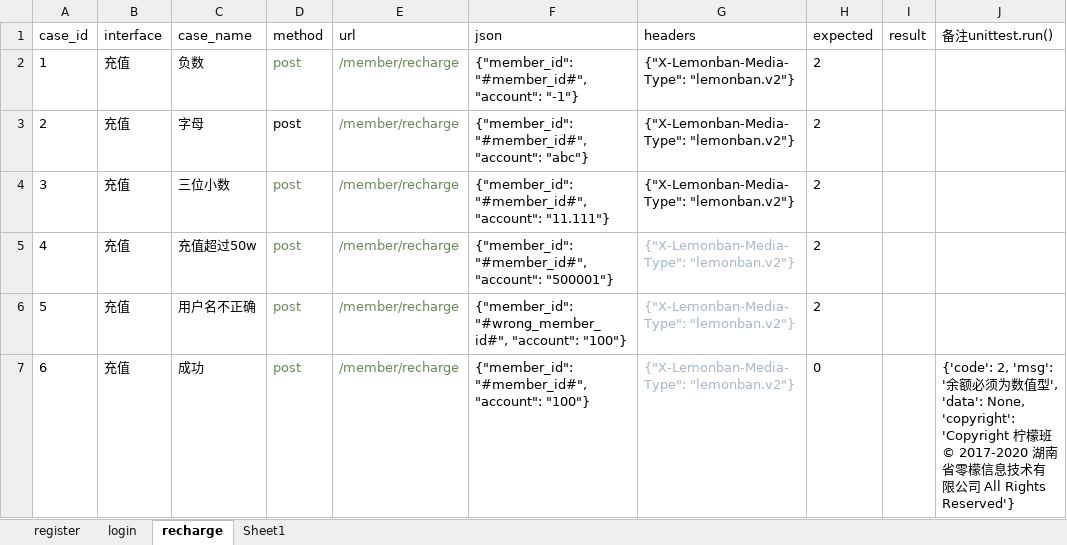
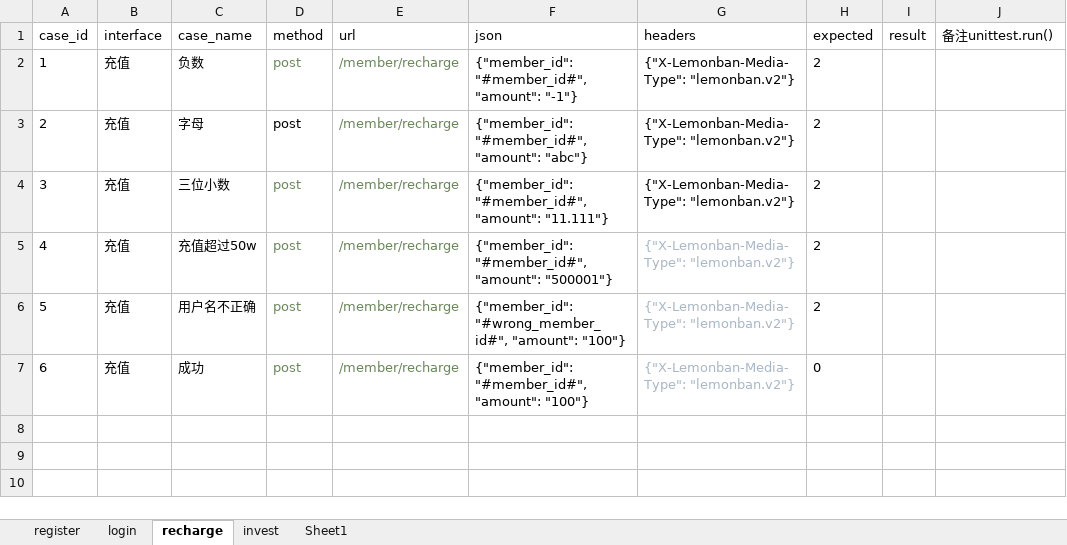
Before and after one commit to langdawang678/api_framework, an Excel workbook: data/cases.xlsx, sheet recharge, drawn as a sheet; values as stored, in another font and other column widths than the file's, no borders; the diff names each change by its address in the sheet, - before the commit and + after, or states it on an @@ line.

```diff
--- a/data/cases.xlsx (sheet recharge)
+++ b/data/cases.xlsx (sheet recharge)
+sheet tab: invest
-F2 (json): {"member_id": "#member_id#", "account": "-1"}
+F2 (json): {"member_id": "#member_id#", "amount": "-1"}
-F3 (json): {"member_id": "#member_id#", "account": "abc"}
+F3 (json): {"member_id": "#member_id#", "amount": "abc"}
-F4 (json): {"member_id": "#member_id#", "account": "11.111"}
+F4 (json): {"member_id": "#member_id#", "amount": "11.111"}
-F5 (json): {"member_id": "#member_id#", "account": "500001"}
+F5 (json): {"member_id": "#member_id#", "amount": "500001"}
-F6 (json): {"member_id": "#wrong_member_id#", "account": "100"}
+F6 (json): {"member_id": "#wrong_member_id#", "amount": "100"}
-F7 (json): {"member_id": "#member_id#", "account": "100"}
+F7 (json): {"member_id": "#member_id#", "amount": "100"}
-J7 (备注unittest.run()): {'code': 2, 'msg': '余额必须为数值型', 'data': None, 'copyright': 'Copyright 柠檬班 © 2017-2020 湖南省零檬信息技术有限公司 All Rights Reserved'}
+J7 (备注unittest.run()): (empty)
```
Also changed, not shown: 3 other files.
